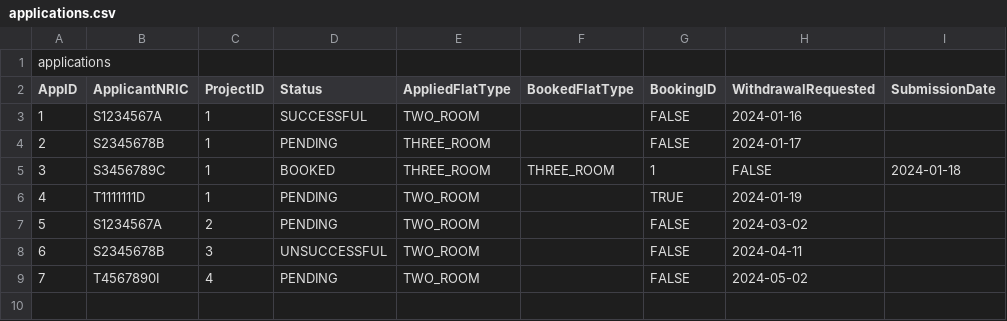
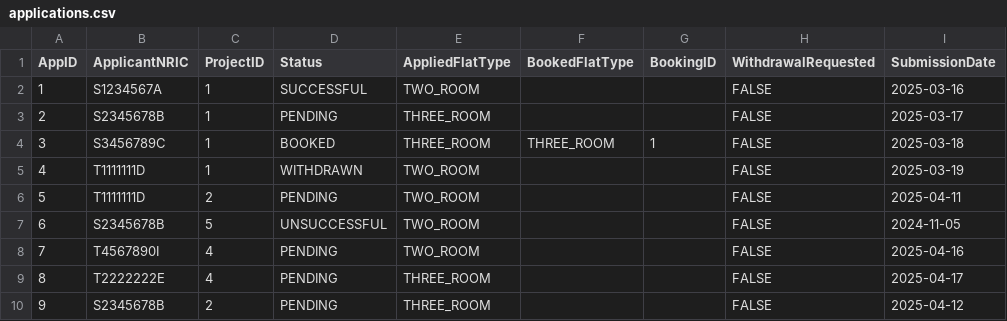
Before and after one commit to rebeccamsl/BTO_management_system, a CSV file: bto_management_system/data/applications.csv, drawn as a sheet.

```diff
--- a/bto_management_system/data/applications.csv
+++ b/bto_management_system/data/applications.csv
@@ -1,9 +1,10 @@
-applications
 AppID,ApplicantNRIC,ProjectID,Status,AppliedFlatType,BookedFlatType,BookingID,WithdrawalRequested,SubmissionDate
-1,S1234567A,1,SUCCESSFUL,TWO_ROOM,,FALSE,2024-01-16,
-2,S2345678B,1,PENDING,THREE_ROOM,,FALSE,2024-01-17,
-3,S3456789C,1,BOOKED,THREE_ROOM,THREE_ROOM,1,FALSE,2024-01-18
-4,T1111111D,1,PENDING,TWO_ROOM,,TRUE,2024-01-19,
-5,S1234567A,2,PENDING,TWO_ROOM,,FALSE,2024-03-02,
-6,S2345678B,3,UNSUCCESSFUL,TWO_ROOM,,FALSE,2024-04-11,
-7,T4567890I,4,PENDING,TWO_ROOM,,FALSE,2024-05-02,
+1,S1234567A,1,SUCCESSFUL,TWO_ROOM,,,FALSE,2025-03-16
+2,S2345678B,1,PENDING,THREE_ROOM,,,FALSE,2025-03-17
+3,S3456789C,1,BOOKED,THREE_ROOM,THREE_ROOM,1,FALSE,2025-03-18
+4,T1111111D,1,WITHDRAWN,TWO_ROOM,,,FALSE,2025-03-19
+5,T1111111D,2,PENDING,TWO_ROOM,,,FALSE,2025-04-11
+6,S2345678B,5,UNSUCCESSFUL,TWO_ROOM,,,FALSE,2024-11-05
+7,T4567890I,4,PENDING,TWO_ROOM,,,FALSE,2025-04-16
+8,T2222222E,4,PENDING,THREE_ROOM,,,FALSE,2025-04-17
+9,S2345678B,2,PENDING,THREE_ROOM,,,FALSE,2025-04-12
```
Also changed, not shown: bto_management_system/data/officer_registrations.csv, bto_management_system/data/projects.csv, 15 other files.
